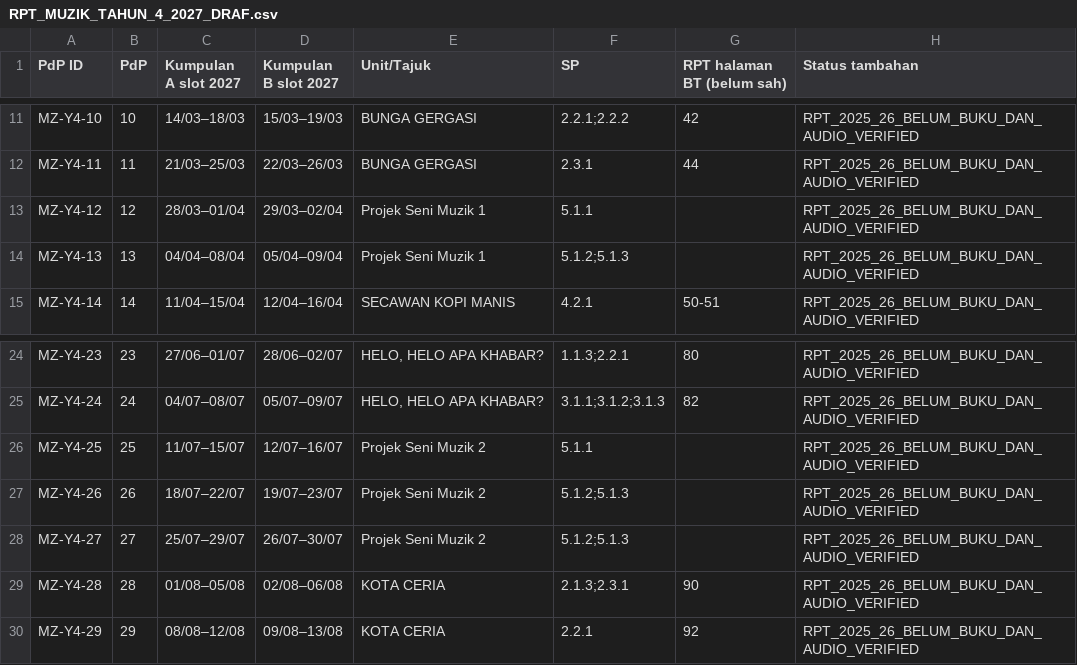
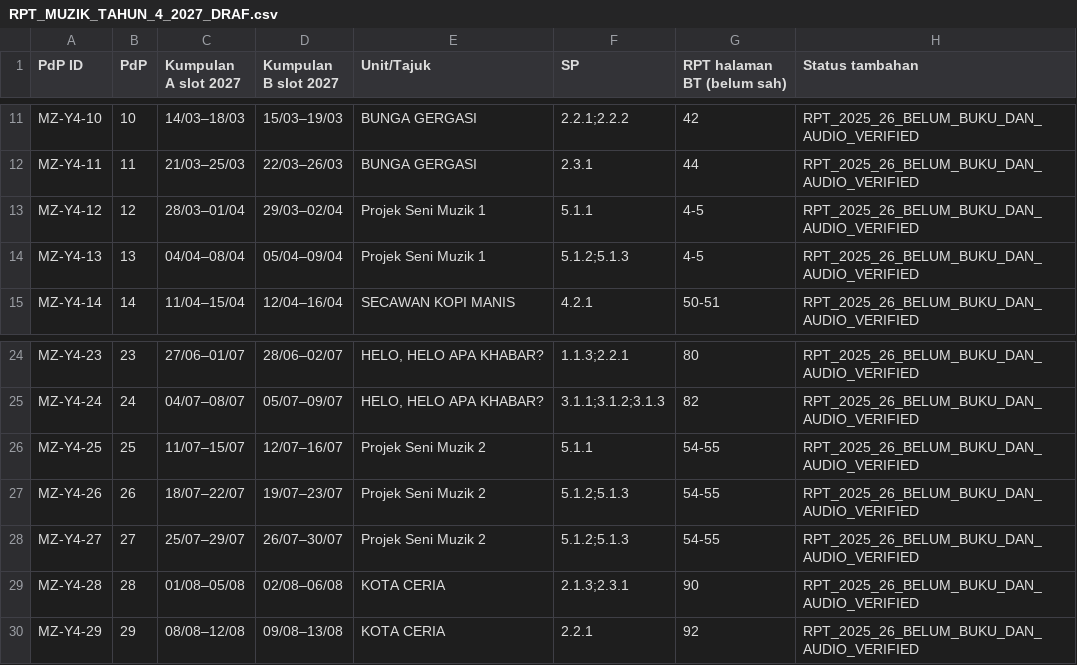
Before and after one commit to nurynayreen88/CikguLaju-AI, a CSV file: staging/pendidikan_muzik/rpt_rph_2027/year4/RPT_MUZIK_TAHUN_4_2027_DRAF.csv, drawn as a sheet; only a part is shown, gaps mark what is left out.

Commit message:
music staging: Year4 project pages from DBP2019 and fix stale Year3 CI assertion; 167/175 textual checks

```diff
--- a/staging/pendidikan_muzik/rpt_rph_2027/year4/RPT_MUZIK_TAHUN_4_2027_DRAF.csv
+++ b/staging/pendidikan_muzik/rpt_rph_2027/year4/RPT_MUZIK_TAHUN_4_2027_DRAF.csv
@@ -12,4 +12,4 @@
 "MZ-Y4-11","11","21/03–25/03","22/03–26/03","BUNGA GERGASI","2.3.1","44","RPT_2025_26_BELUM_BUKU_DAN_AUDIO_VERIFIED"
-"MZ-Y4-12","12","28/03–01/04","29/03–02/04","Projek Seni Muzik 1","5.1.1","","RPT_2025_26_BELUM_BUKU_DAN_AUDIO_VERIFIED"
-"MZ-Y4-13","13","04/04–08/04","05/04–09/04","Projek Seni Muzik 1","5.1.2;5.1.3","","RPT_2025_26_BELUM_BUKU_DAN_AUDIO_VERIFIED"
+"MZ-Y4-12","12","28/03–01/04","29/03–02/04","Projek Seni Muzik 1","5.1.1","4-5","RPT_2025_26_BELUM_BUKU_DAN_AUDIO_VERIFIED"
+"MZ-Y4-13","13","04/04–08/04","05/04–09/04","Projek Seni Muzik 1","5.1.2;5.1.3","4-5","RPT_2025_26_BELUM_BUKU_DAN_AUDIO_VERIFIED"
 "MZ-Y4-14","14","11/04–15/04","12/04–16/04","SECAWAN KOPI MANIS","4.2.1","50-51","RPT_2025_26_BELUM_BUKU_DAN_AUDIO_VERIFIED"
@@ -25,5 +25,5 @@
 "MZ-Y4-24","24","04/07–08/07","05/07–09/07","HELO, HELO APA KHABAR?","3.1.1;3.1.2;3.1.3","82","RPT_2025_26_BELUM_BUKU_DAN_AUDIO_VERIFIED"
-"MZ-Y4-25","25","11/07–15/07","12/07–16/07","Projek Seni Muzik 2","5.1.1","","RPT_2025_26_BELUM_BUKU_DAN_AUDIO_VERIFIED"
-"MZ-Y4-26","26","18/07–22/07","19/07–23/07","Projek Seni Muzik 2","5.1.2;5.1.3","","RPT_2025_26_BELUM_BUKU_DAN_AUDIO_VERIFIED"
-"MZ-Y4-27","27","25/07–29/07","26/07–30/07","Projek Seni Muzik 2","5.1.2;5.1.3","","RPT_2025_26_BELUM_BUKU_DAN_AUDIO_VERIFIED"
+"MZ-Y4-25","25","11/07–15/07","12/07–16/07","Projek Seni Muzik 2","5.1.1","54-55","RPT_2025_26_BELUM_BUKU_DAN_AUDIO_VERIFIED"
+"MZ-Y4-26","26","18/07–22/07","19/07–23/07","Projek Seni Muzik 2","5.1.2;5.1.3","54-55","RPT_2025_26_BELUM_BUKU_DAN_AUDIO_VERIFIED"
+"MZ-Y4-27","27","25/07–29/07","26/07–30/07","Projek Seni Muzik 2","5.1.2;5.1.3","54-55","RPT_2025_26_BELUM_BUKU_DAN_AUDIO_VERIFIED"
 "MZ-Y4-28","28","01/08–05/08","02/08–06/08","KOTA CERIA","2.1.3;2.3.1","90","RPT_2025_26_BELUM_BUKU_DAN_AUDIO_VERIFIED"
```
Also changed, not shown: 11 other files.
